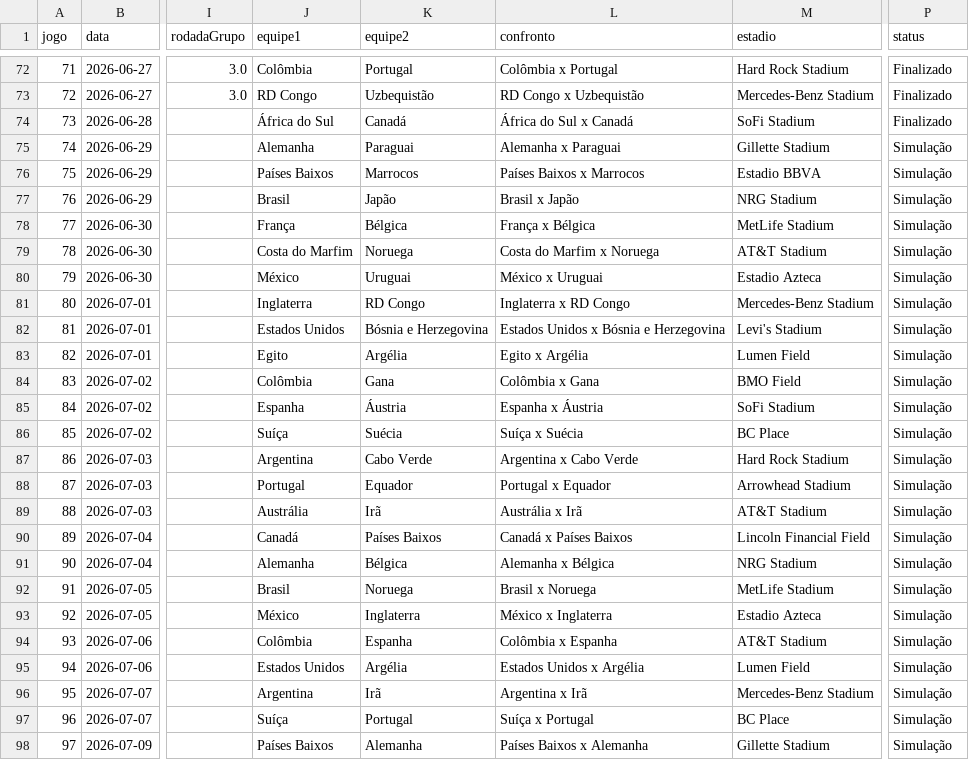
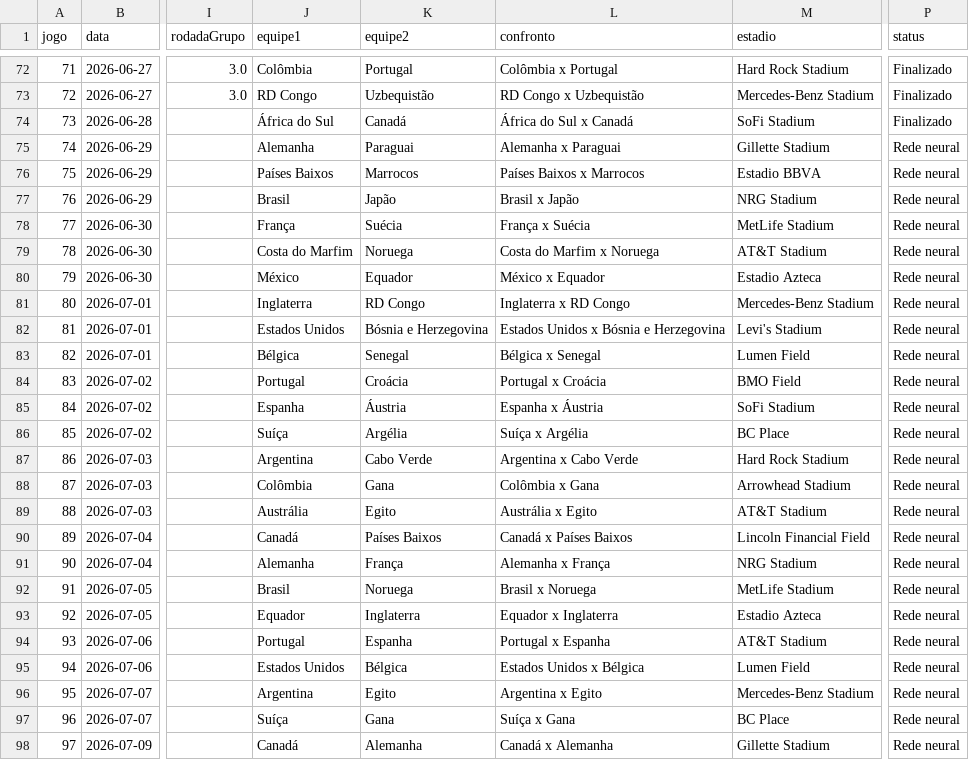
Before and after one commit to Lguirelli/tabela-copa, a CSV file: data/database/matches.csv, drawn as a sheet; only a part is shown, gaps mark what is left out; the diff covers the shown part only; the diff names each change by its address in the sheet, - before the commit and + after, or states it on an @@ line.

```diff
--- a/data/database/matches.csv
+++ b/data/database/matches.csv
-P75:P98 (status): Simulação
+P75:P98 (status): Rede neural
-K78 (equipe2): Bélgica
+K78 (equipe2): Suécia
-L78 (confronto): França x Bélgica
+L78 (confronto): França x Suécia
-K80 (equipe2): Uruguai
+K80 (equipe2): Equador
-L80 (confronto): México x Uruguai
+L80 (confronto): México x Equador
-J83 (equipe1): Egito
+J83 (equipe1): Bélgica
-K83 (equipe2): Argélia
+K83 (equipe2): Senegal
-L83 (confronto): Egito x Argélia
+L83 (confronto): Bélgica x Senegal
-J84 (equipe1): Colômbia
+J84 (equipe1): Portugal
-K84 (equipe2): Gana
+K84 (equipe2): Croácia
-L84 (confronto): Colômbia x Gana
+L84 (confronto): Portugal x Croácia
-K86 (equipe2): Suécia
+K86 (equipe2): Argélia
-L86 (confronto): Suíça x Suécia
+L86 (confronto): Suíça x Argélia
-J88 (equipe1): Portugal
+J88 (equipe1): Colômbia
-K88 (equipe2): Equador
+K88 (equipe2): Gana
-L88 (confronto): Portugal x Equador
+L88 (confronto): Colômbia x Gana
-K89 (equipe2): Irã
+K89 (equipe2): Egito
-L89 (confronto): Austrália x Irã
+L89 (confronto): Austrália x Egito
-K91 (equipe2): Bélgica
+K91 (equipe2): França
-L91 (confronto): Alemanha x Bélgica
+L91 (confronto): Alemanha x França
-J93 (equipe1): México
+J93 (equipe1): Equador
-L93 (confronto): México x Inglaterra
+L93 (confronto): Equador x Inglaterra
-J94 (equipe1): Colômbia
+J94 (equipe1): Portugal
-L94 (confronto): Colômbia x Espanha
+L94 (confronto): Portugal x Espanha
-K95 (equipe2): Argélia
+K95 (equipe2): Bélgica
-L95 (confronto): Estados Unidos x Argélia
+L95 (confronto): Estados Unidos x Bélgica
-K96 (equipe2): Irã
+K96 (equipe2): Egito
-L96 (confronto): Argentina x Irã
+L96 (confronto): Argentina x Egito
-K97 (equipe2): Portugal
+K97 (equipe2): Gana
-L97 (confronto): Suíça x Portugal
+L97 (confronto): Suíça x Gana
-J98 (equipe1): Países Baixos
+J98 (equipe1): Canadá
-L98 (confronto): Países Baixos x Alemanha
+L98 (confronto): Canadá x Alemanha
```
Also changed, not shown: 24 edited cells elsewhere in this file, data/database/simulated_matches.csv, data/matches.csv, 16 other files.
